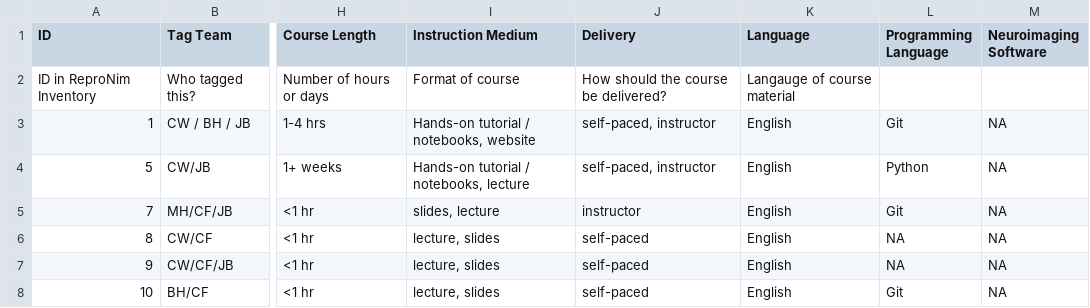
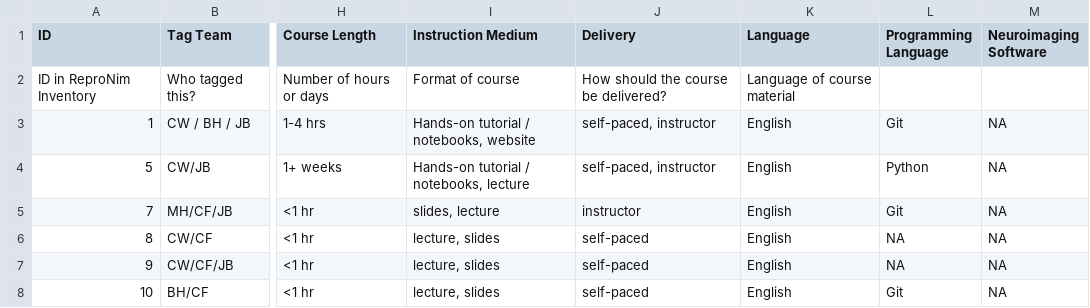
Before and after one commit to ReproNim/ReproInventory, a CSV file: SimpleViewer/Tagged Training Products - Tagging Revision 1 .csv, drawn as a sheet; only a part is shown, gaps mark what is left out; the diff names each change by its address in the sheet, - before the commit and + after, or states it on an @@ line.

Commit message:
[DATALAD RUNCMD] chore: run codespell throughout fixing few left typos automagically
=== Do not change lines below ===
{
 "chain": [],
 "cmd": "codespell -w",
 "exit": 0,
 "extra_inputs": [],
 "inputs": [],
 "outputs": [],
 "pwd": "."
}
^^^ Do not change lines above ^^^

```diff
--- a/SimpleViewer/Tagged Training Products - Tagging Revision 1 .csv
+++ b/SimpleViewer/Tagged Training Products - Tagging Revision 1 .csv
-K2 (Language): Langauge of course material
+K2 (Language): Language of course material
```
